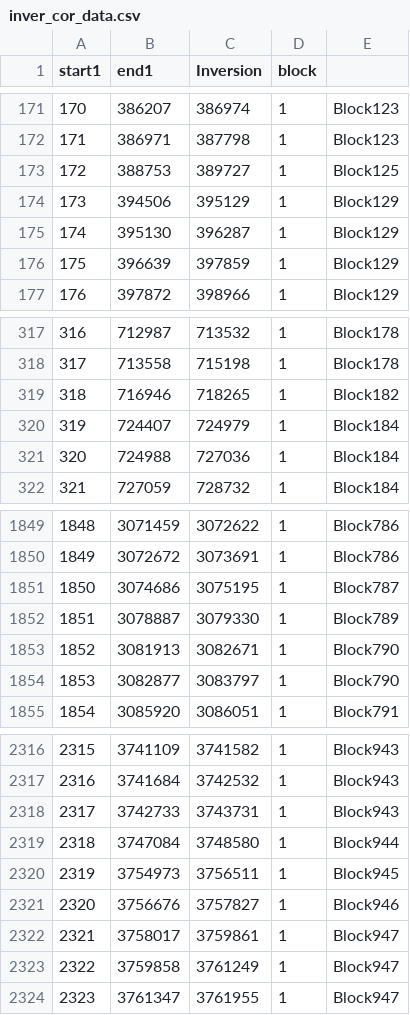
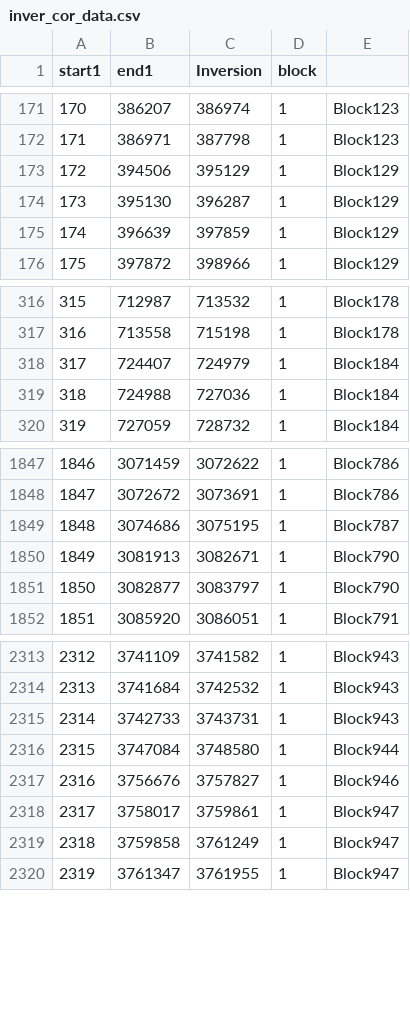
Before and after one commit to dlato/inversion_and_gene_exp_work, a CSV file: Stats/inver_cor_data.csv, drawn as a sheet; only a part is shown, gaps mark what is left out; removed rows and columns are numbered as before the commit, all else as after; the diff names each change by its address in the sheet, - before the commit and + after, or states it on an @@ line.

Commit message:
correlation for HNS on individ genes, not blocks

```diff
--- a/Stats/inver_cor_data.csv
+++ b/Stats/inver_cor_data.csv
-row 173: 172 | 388753 | 389727 | 1 | Block125
@@ column A (start1) renumbered from row 173 down @@
-row 319: 318 | 716946 | 718265 | 1 | Block182
-row 1852: 1851 | 3078887 | 3079330 | 1 | Block789
-row 2320: 2319 | 3754973 | 3756511 | 1 | Block945
```
Also changed, not shown: 9 other files.
